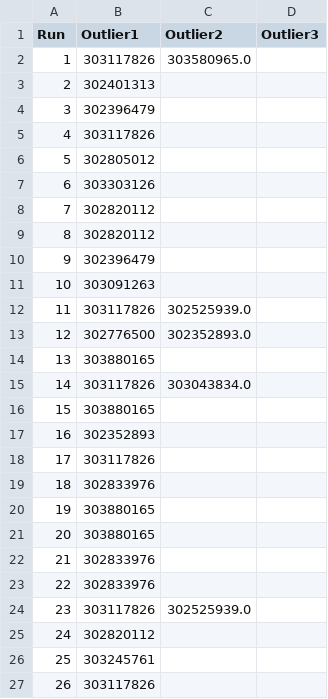
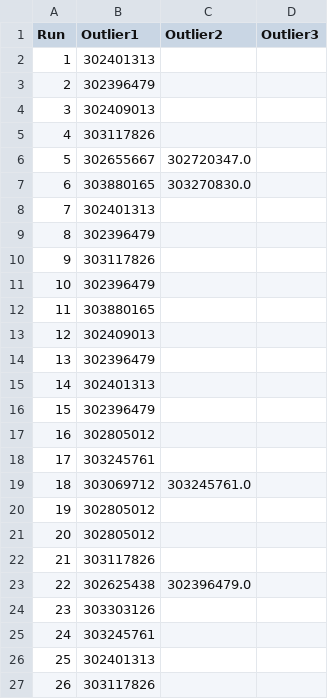
Before and after one commit to rtenacity/dark-matter-genetic, a CSV file: trials/outliers_cxpb_0.75_mutpb_0.05.csv, drawn as a sheet; only a part is shown; the diff covers the shown part only.

```diff
--- a/trials/outliers_cxpb_0.75_mutpb_0.05.csv
+++ b/trials/outliers_cxpb_0.75_mutpb_0.05.csv
@@ -1,27 +1,27 @@
 Run,Outlier1,Outlier2,Outlier3
-1,303117826,303580965.0,
-2,302401313,,
-3,302396479,,
+1,302401313,,
+2,302396479,,
+3,302409013,,
 4,303117826,,
-5,302805012,,
-6,303303126,,
-7,302820112,,
-8,302820112,,
-9,302396479,,
-10,303091263,,
-11,303117826,302525939.0,
-12,302776500,302352893.0,
-13,303880165,,
-14,303117826,303043834.0,
-15,303880165,,
-16,302352893,,
-17,303117826,,
-18,302833976,,
-19,303880165,,
-20,303880165,,
-21,302833976,,
-22,302833976,,
-23,303117826,302525939.0,
-24,302820112,,
-25,303245761,,
+5,302655667,302720347.0,
+6,303880165,303270830.0,
+7,302401313,,
+8,302396479,,
+9,303117826,,
+10,302396479,,
+11,303880165,,
+12,302409013,,
+13,302396479,,
+14,302401313,,
+15,302396479,,
+16,302805012,,
+17,303245761,,
+18,303069712,303245761.0,
+19,302805012,,
+20,302805012,,
+21,303117826,,
+22,302625438,302396479.0,
+23,303303126,,
+24,303245761,,
+25,302401313,,
 26,303117826,,
```
Also changed, not shown: 112 edited cells elsewhere in this file, trials/outliers_cxpb_0.7_mutpb_0.01.csv, trials/outliers_cxpb_0.85_mutpb_0.2.csv, 3 other files.
